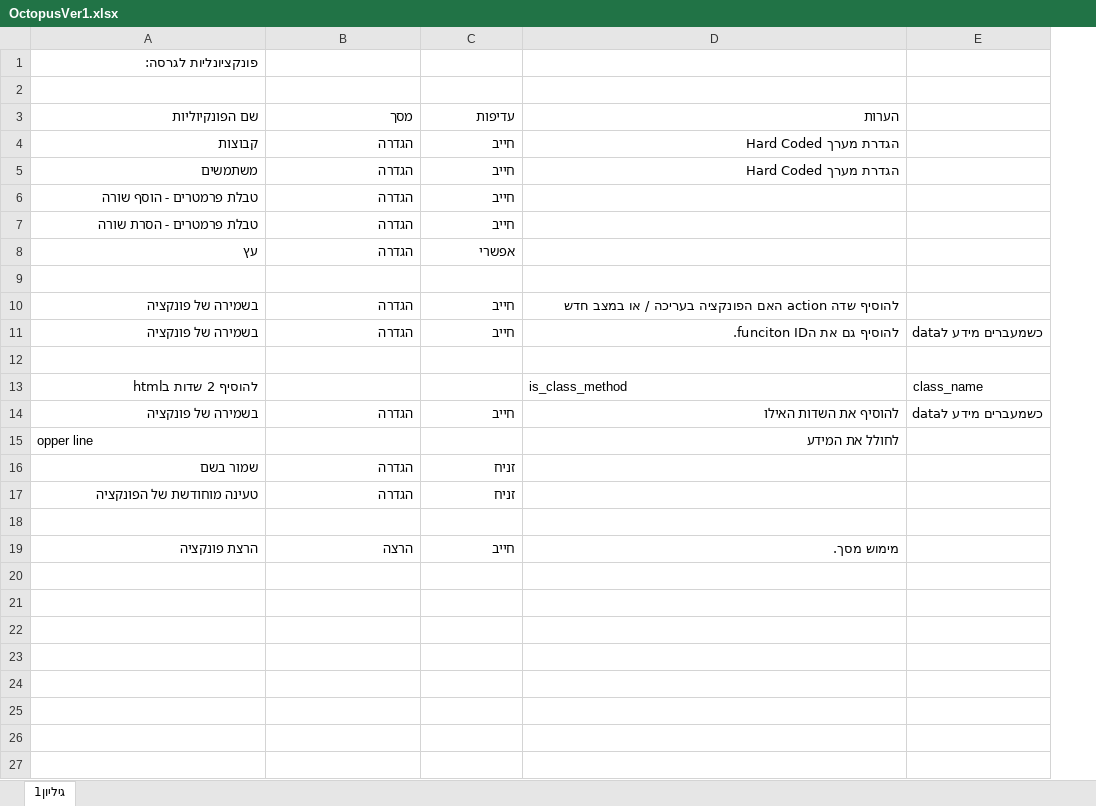
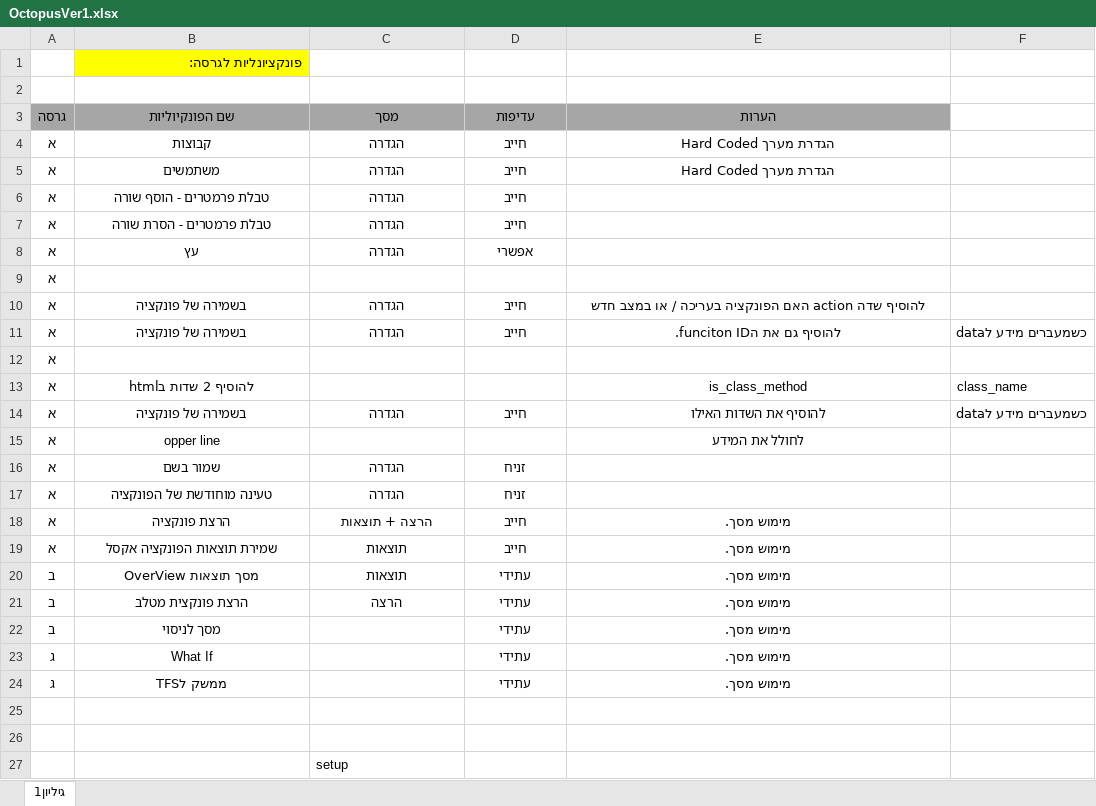
Before and after one commit to DvirHaberman/Development, an Excel workbook: tasks/OctopusVer1.xlsx, sheet גיליון1, drawn as a sheet; only a part is shown; values as stored, in another font and other column widths than the file's, no borders; addresses are those after the commit; the diff covers the shown part only; the diff names each change by its address in the sheet, - before the commit and + after, or states it on an @@ line.

Commit message:
asd

```diff
--- a/tasks/OctopusVer1.xlsx (sheet גיליון1)
+++ b/tasks/OctopusVer1.xlsx (sheet גיליון1)
+column A (גרסה), rows 4-17: all א
-B1 fill: none
+B1 fill: #FFFF00
-B3:E5 alignment: right
+B3:E5 alignment: center
@@ B3:E3 fill: none → #A6A6A6, bold: off → on @@
-B6:D8 alignment: right
+B6:D8 alignment: center
-B10:E11 alignment: right
+B10:E11 alignment: center
-B13 alignment: right
+B13 alignment: center
-E13 alignment: left
+E13 alignment: center
-B14:E14 alignment: right
+B14:E14 alignment: center
-B15 alignment: left
+B15 alignment: center
-E15 alignment: right
+E15 alignment: center
-B16:D17 alignment: right
+B16:D17 alignment: center
+row 18: א | הרצת פונקציה | הרצה + תוצאות | חייב | מימוש מסך.
+row 19: א | שמירת תוצאות הפונקציה אקסל | תוצאות | חייב | מימוש מסך.
+row 20: ב | מסך תוצאות OverView | תוצאות | עתידי | מימוש מסך.
+row 21: ב | הרצת פונקצית מטלב | הרצה | עתידי | מימוש מסך.
+row 22: ב | מסך לניסוי |  | עתידי | מימוש מסך.
+row 23: ג | What If |  | עתידי | מימוש מסך.
+row 24: ג | ממשק לTFS |  | עתידי | מימוש מסך.
-row 26: הרצת פונקציה | הרצה | חייב | מימוש מסך.
+row 26: (empty)
+row 27:  |  | setup
```
Also changed, not shown: 2 added rows elsewhere in this sheet.
